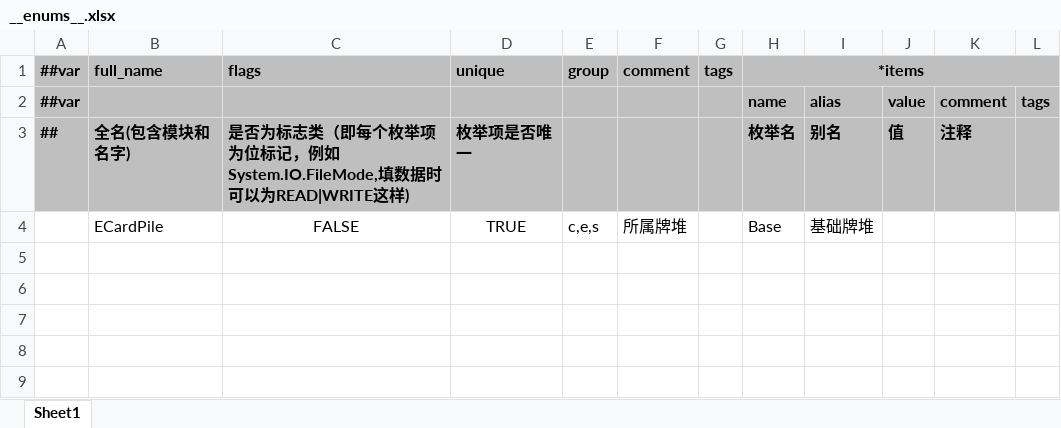
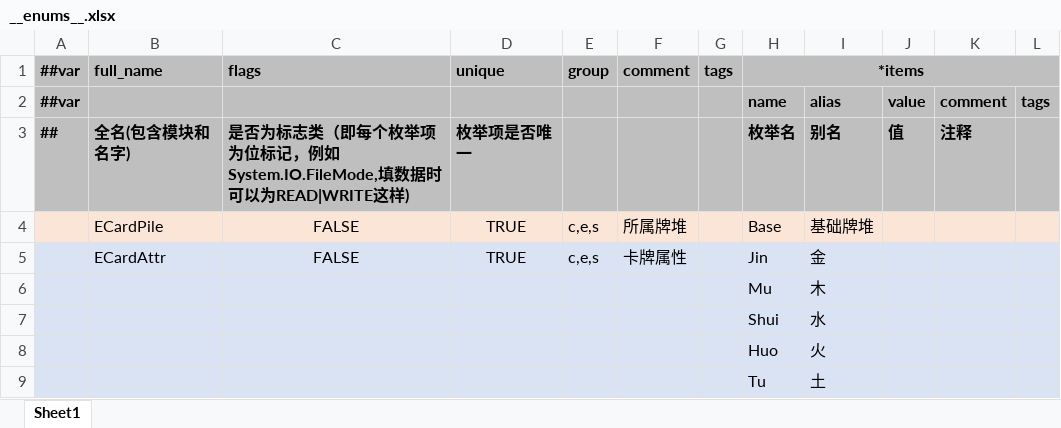
Before and after one commit to Gasskin/GameDevelopmentKit, an Excel workbook: Design/Excel/GameHot/Datas/__enums__.xlsx, sheet Sheet1, drawn as a sheet; values as stored, in another font and other column widths than the file's, no borders; the diff names each change by its address in the sheet, - before the commit and + after, or states it on an @@ line.

```diff
--- a/Design/Excel/GameHot/Datas/__enums__.xlsx (sheet Sheet1)
+++ b/Design/Excel/GameHot/Datas/__enums__.xlsx (sheet Sheet1)
-A4:L4 fill: none
+A4:L4 fill: #FBE5D6
+row 5:  | ECardAttr | FALSE | TRUE | c,e,s | 卡牌属性 |  | Jin | 金
+row 6:  |  |  |  |  |  |  | Mu | 木
+row 7:  |  |  |  |  |  |  | Shui | 水
+row 8:  |  |  |  |  |  |  | Huo | 火
+row 9:  |  |  |  |  |  |  | Tu | 土
```
Also changed, not shown: Design/Excel/GameHot/Datas/CardPile.xlsx, Design/Excel/GameHot/Datas/__enums__ESkill.xlsx, 57 other files.
